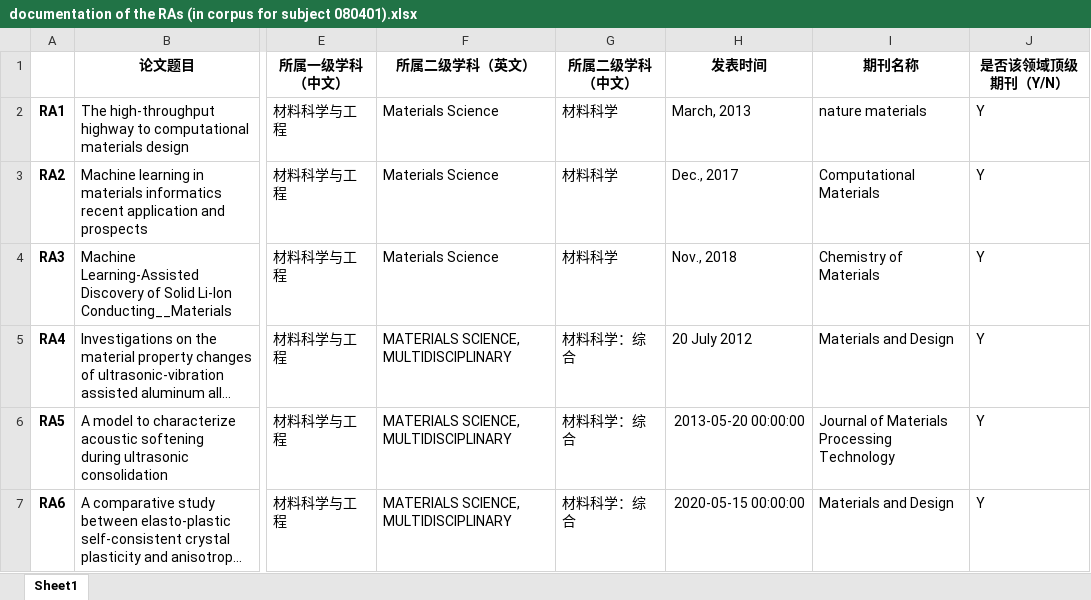
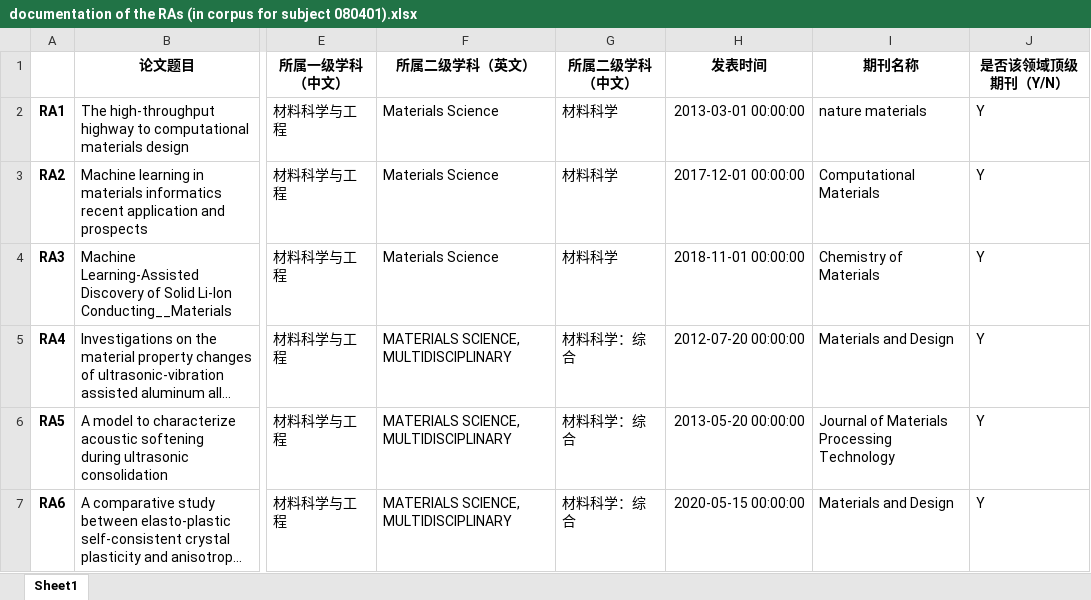
Before and after one commit to zhangzhanluo/EAP_corpus, an Excel workbook: Results/documentation of the RAs (in corpus for subject 080401).xlsx, sheet Sheet1, drawn as a sheet; only a part is shown, gaps mark what is left out; long unchanged cells end in …; values as stored, in another font and other column widths than the file's, no borders; the diff names each change by its address in the sheet, - before the commit and + after, or states it on an @@ line.

```diff
--- a/Results/documentation of the RAs (in corpus for subject 080401).xlsx (sheet Sheet1)
+++ b/Results/documentation of the RAs (in corpus for subject 080401).xlsx (sheet Sheet1)
-H2 (发表时间): March, 2013
+H2 (发表时间): 2013-03-01 00:00:00
-H3 (发表时间): Dec., 2017
+H3 (发表时间): 2017-12-01 00:00:00
-H4 (发表时间): Nov., 2018
+H4 (发表时间): 2018-11-01 00:00:00
-H5 (发表时间): 20 July 2012
+H5 (发表时间): 2012-07-20 00:00:00
```
Also changed, not shown: Results/documentation of the RAs (in corpus for all subject).xlsx, Results/documentation of the RAs (in corpus for subject 070300).xlsx, 10 other files.
